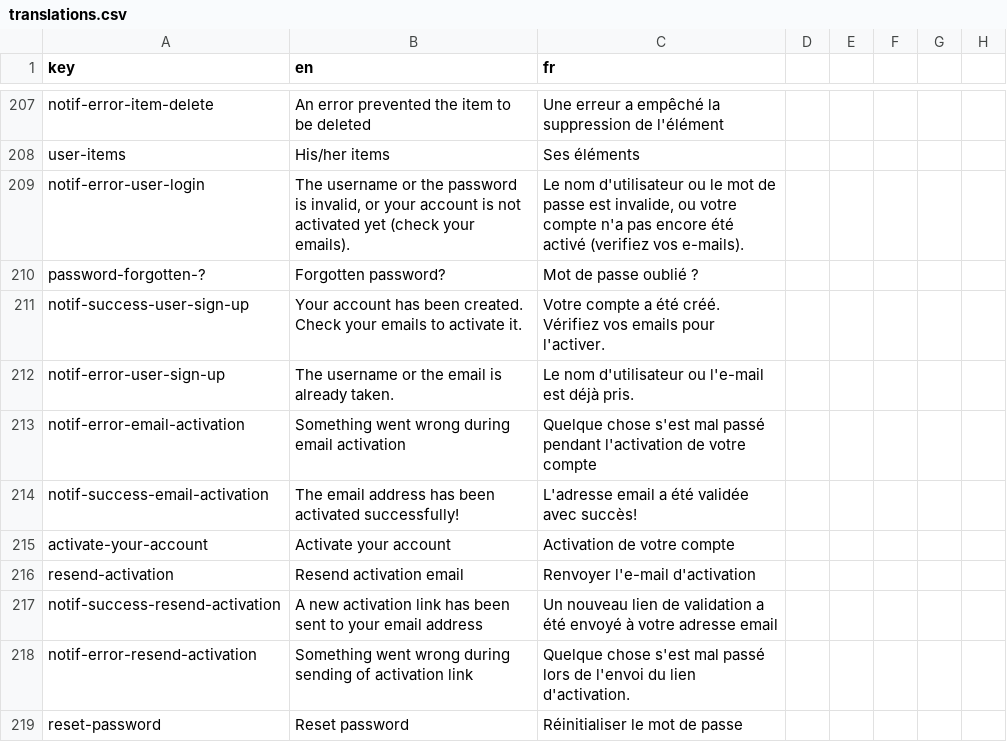
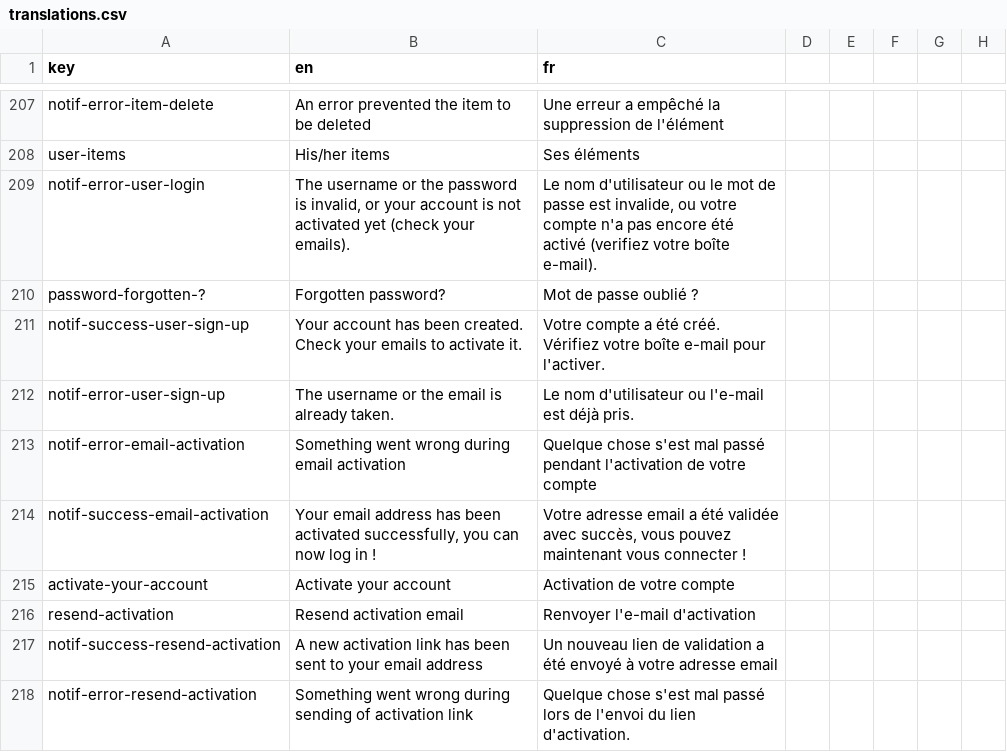
Before and after one commit to shareish/shareish, a CSV file: frontend/src/locales/translations.csv, drawn as a sheet; only a part is shown, gaps mark what is left out; the shorter side is filled out with more unchanged rows.

Commit message:
feat: use own activation/confirmation email template; closes #23

```diff
--- a/frontend/src/locales/translations.csv
+++ b/frontend/src/locales/translations.csv
@@ -208,8 +208,8 @@ notif-error-item-delete,An error prevented the item to be deleted,Une erreur a e
 user-items,His/her items,Ses éléments
-notif-error-user-login,"The username or the password is invalid, or your account is not activated yet (check your emails).","Le nom d'utilisateur ou le mot de passe est invalide, ou votre compte n'a pas encore été activé (verifiez vos e-mails)."
+notif-error-user-login,"The username or the password is invalid, or your account is not activated yet (check your emails).","Le nom d'utilisateur ou le mot de passe est invalide, ou votre compte n'a pas encore été activé (verifiez votre boîte e-mail)."
 password-forgotten-?,Forgotten password?,Mot de passe oublié ?
-notif-success-user-sign-up,Your account has been created. Check your emails to activate it.,Votre compte a été créé. Vérifiez vos emails pour l'activer.
+notif-success-user-sign-up,Your account has been created. Check your emails to activate it.,Votre compte a été créé. Vérifiez votre boîte e-mail pour l'activer.
 notif-error-user-sign-up,The username or the email is already taken.,Le nom d'utilisateur ou l'e-mail est déjà pris.
 notif-error-email-activation,Something went wrong during email activation,Quelque chose s'est mal passé pendant l'activation de votre compte
-notif-success-email-activation,"The email address has been activated successfully!","L'adresse email a été validée avec succès!"
+notif-success-email-activation,"Your email address has been activated successfully, you can now log in !","Votre adresse email a été validée avec succès, vous pouvez maintenant vous connecter !"
 activate-your-account,Activate your account,Activation de votre compte
```
Also changed, not shown: 6 other files.
